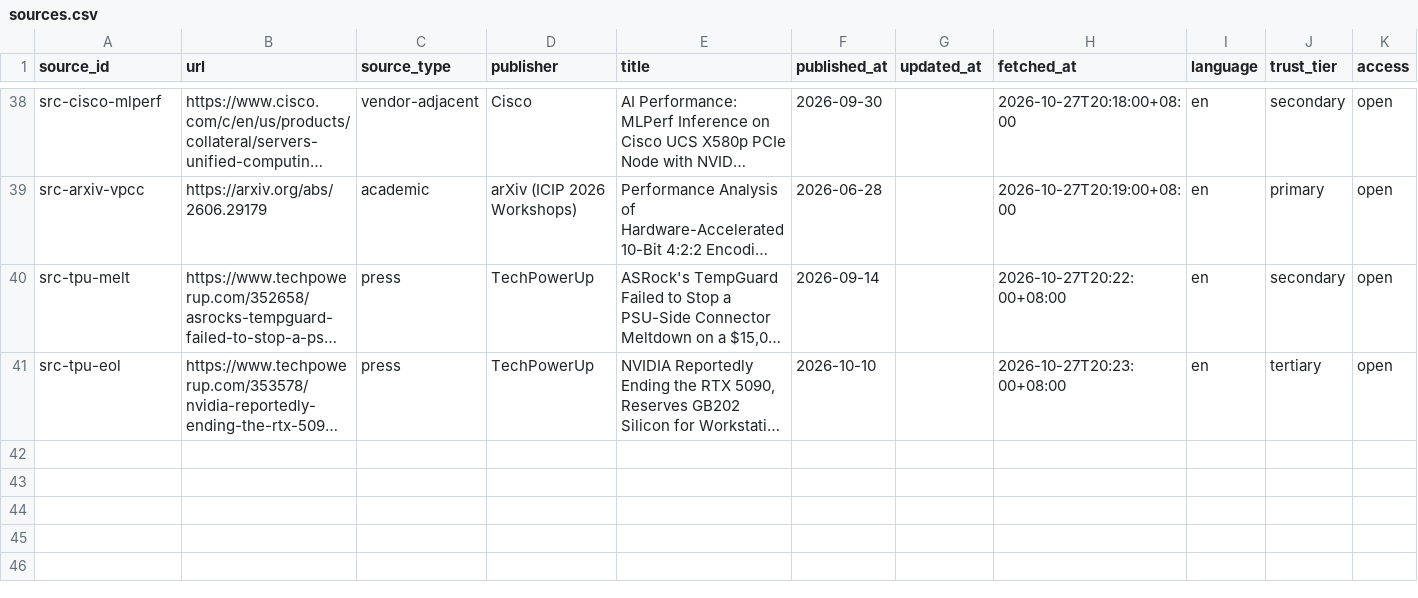
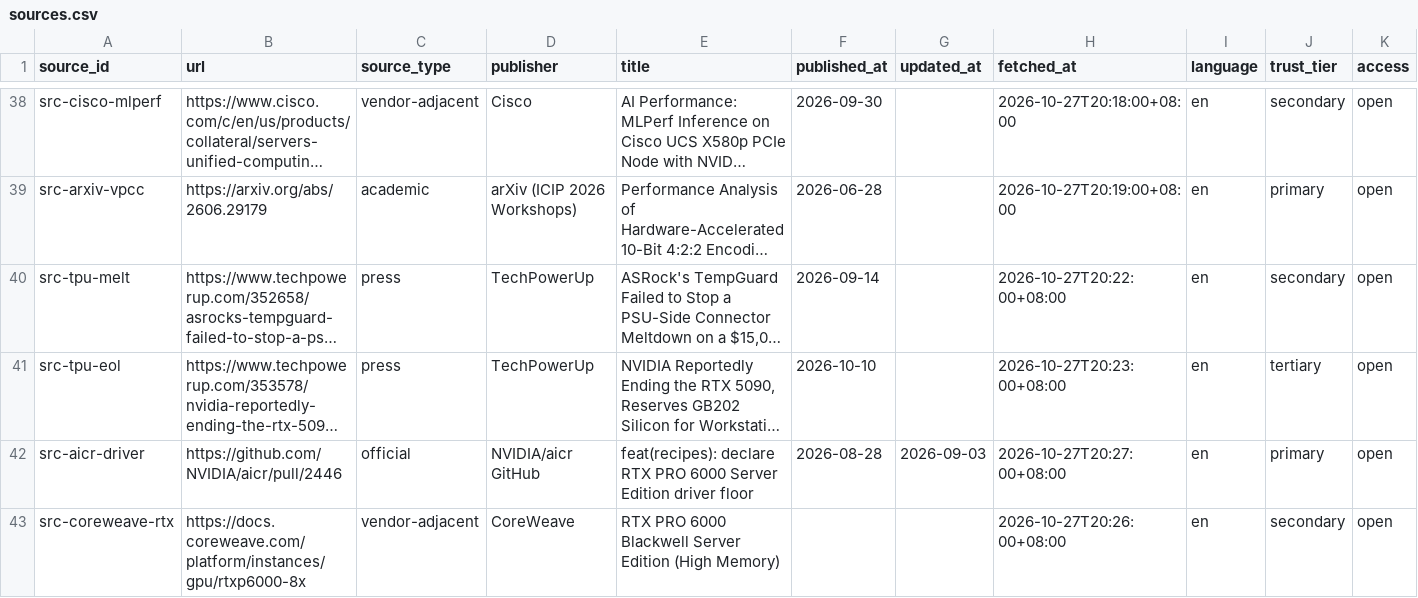
Before and after one commit to taishan1994/DeepResearchRSI, a CSV file: research/rtx-pro-6000/sources.csv, drawn as a sheet; only a part is shown, gaps mark what is left out; long unchanged cells end in …; rows hold the shown columns only; the diff names each change by its address in the sheet, - before the commit and + after, or states it on an @@ line.

```diff
--- a/research/rtx-pro-6000/sources.csv
+++ b/research/rtx-pro-6000/sources.csv
+row 42: src-aicr-driver | https://github.com/NVIDIA/aicr/pull/2446 | official | NVIDIA/aicr GitHub | feat(recipes): declare RTX PRO 6000 Server Edition driver floor | 2026-08-28 | 2026-09-03 | 2026-10-27T20:27:00+08:00 | en | primary | open
+row 43: src-coreweave-rtx | https://docs.coreweave.com/platform/instances/gpu/rtxp6000-8x | vendor-adjacent | CoreWeave | RTX PRO 6000 Blackwell Server Edition (High Memory) |  |  | 2026-10-27T20:26:00+08:00 | en | secondary | open
```
Also changed, not shown: research/rtx-pro-6000/claims.csv, research/rtx-pro-6000/evidence.csv, 2 other files.
